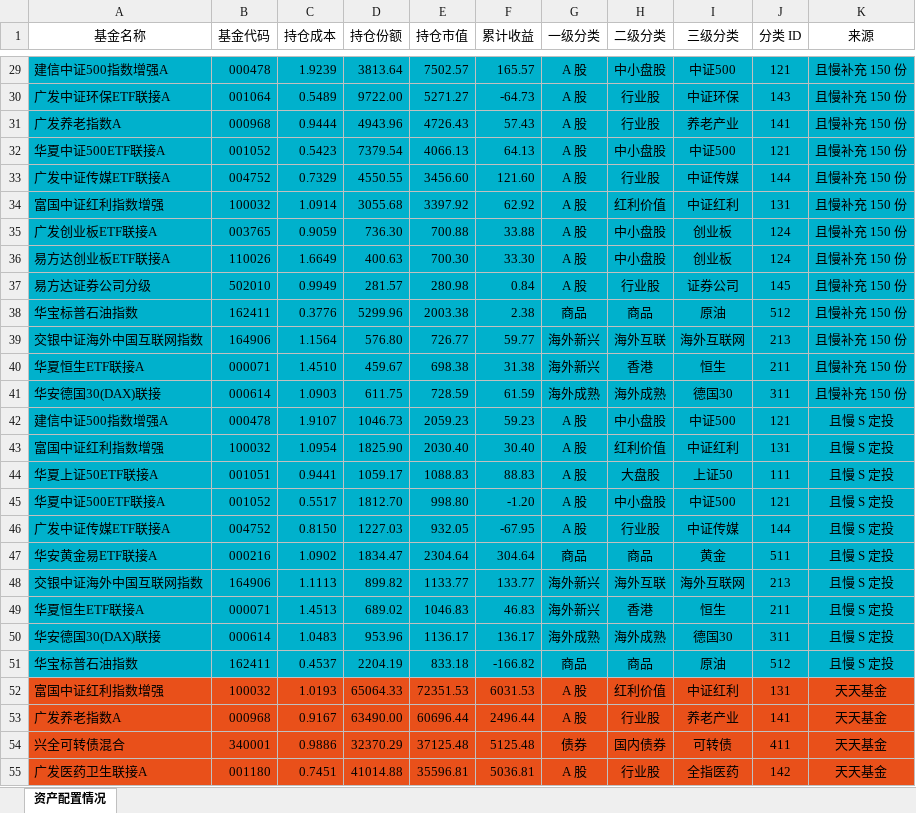
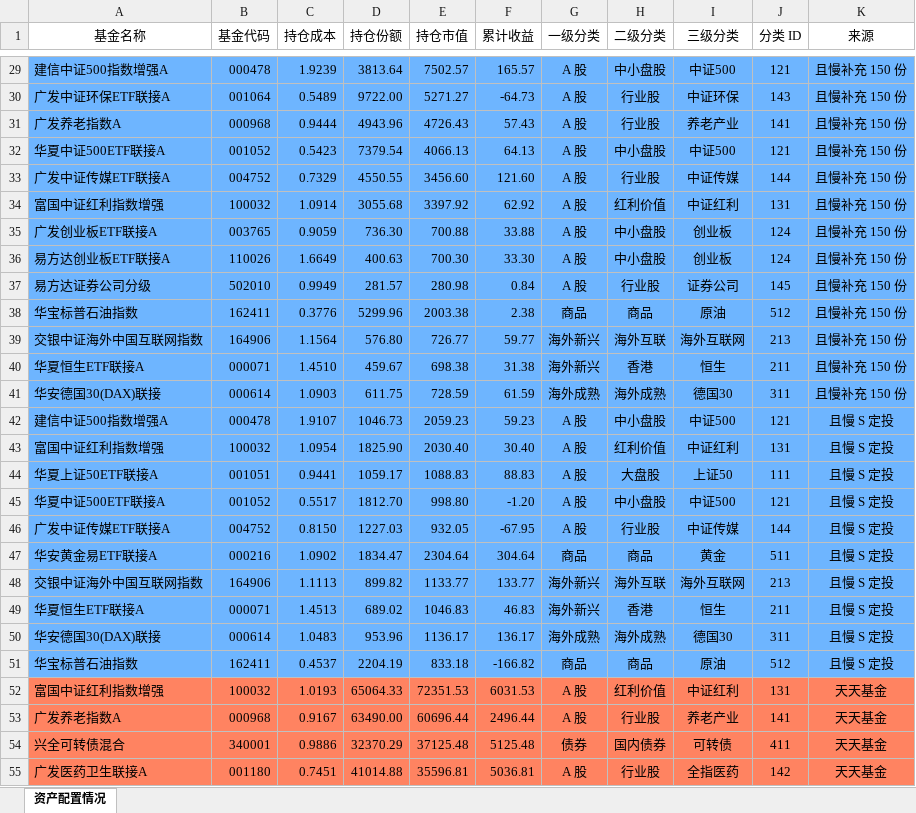
Before and after one commit to klq26/finance-data, an Excel workbook: Portfolio/scripts/output/201911/康力泉/康力泉整体资产配置.xlsx, sheet 资产配置情况, drawn as a sheet; only a part is shown, gaps mark what is left out; values as stored, in another font and other column widths than the file's, no borders; the diff covers the shown part only; the diff names each change by its address in the sheet, - before the commit and + after, or states it on an @@ line.

```diff
--- a/Portfolio/scripts/output/201911/康力泉/康力泉整体资产配置.xlsx (sheet 资产配置情况)
+++ b/Portfolio/scripts/output/201911/康力泉/康力泉整体资产配置.xlsx (sheet 资产配置情况)
-A29:K51 fill: #00B1CC
+A29:K51 fill: #6EB5FF
-A52:K55 fill: #E9501A
+A52:K55 fill: #FF8361
```
Also changed, not shown: cell formats elsewhere in this sheet, Portfolio/scripts/output/201911/父母/父母收益估算.xlsx, Portfolio/scripts/output/201911/父母/父母资产配置.xlsx, 20 other files.
